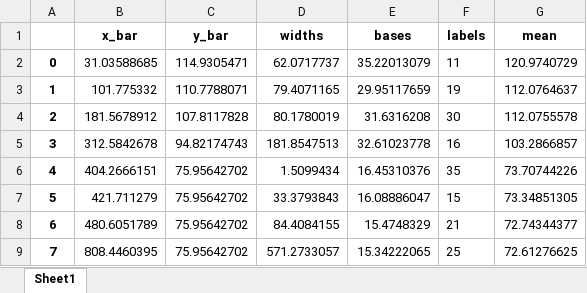
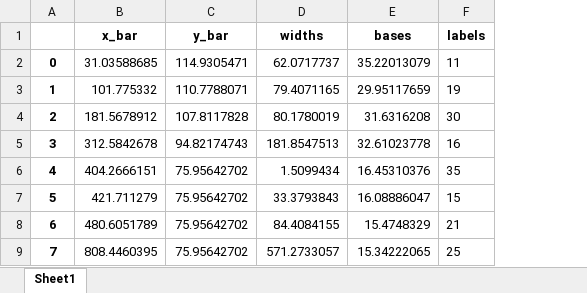
Before and after one commit to SimonJordan/district_thermal_energy_systems_with_power_markets, an Excel workbook: visualizations/bar_all_info_heating.xlsx, sheet Sheet1, drawn as a sheet; only a part is shown; values as stored, in another font and other column widths than the file's, no borders; the diff names each change by its address in the sheet, - before the commit and + after, or states it on an @@ line.

```diff
--- a/visualizations/bar_all_info_heating.xlsx (sheet Sheet1)
+++ b/visualizations/bar_all_info_heating.xlsx (sheet Sheet1)
-column G (mean), rows 2-9: 120.9740729 | 112.0764637 | 112.0755578 | 103.2866857 | 73.70744226 | 73.34851305 | 72.74344377 | 72.61276625
```
Also changed, not shown: visualizations/bar_all_info_cooling.xlsx, visualizations/demands_per_scenario_year.xlsx, 22 other files.
